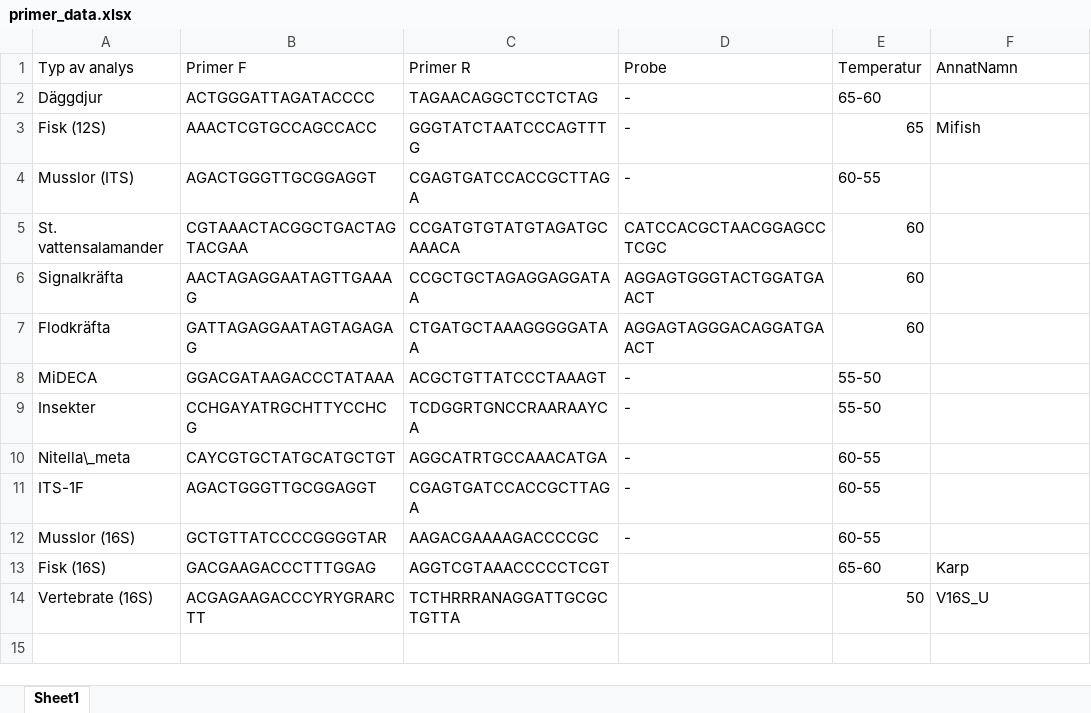
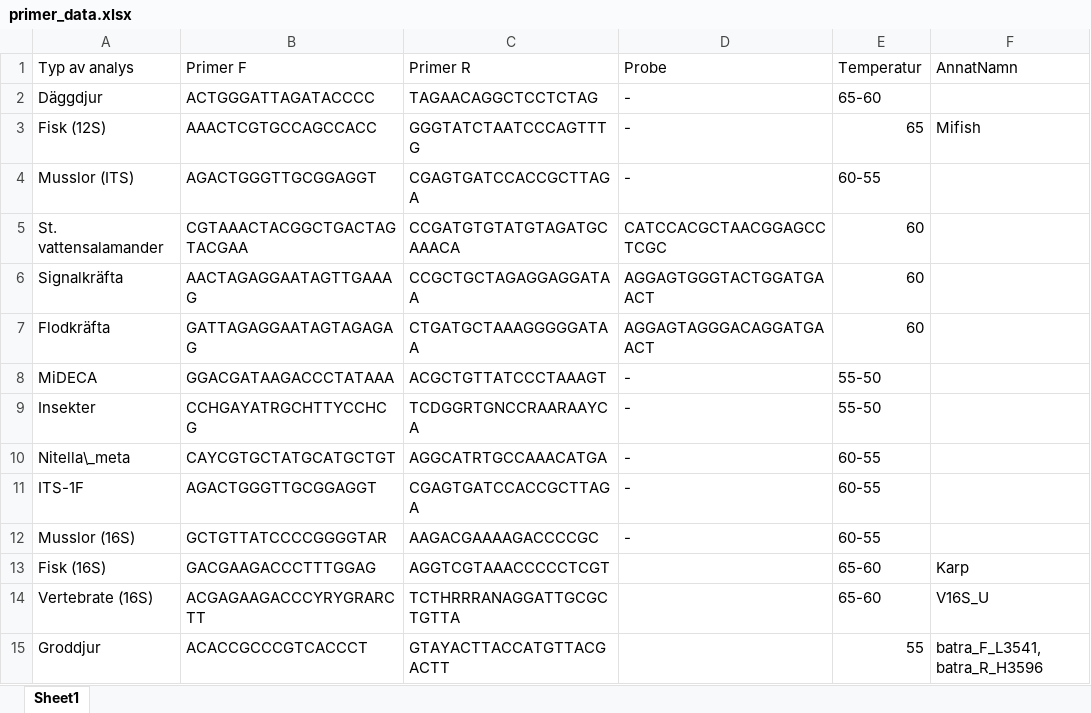
Before and after one commit to wfenglund/eDNA, an Excel workbook: Project_clone/Report/primer_data.xlsx, sheet Sheet1, drawn as a sheet; values as stored, in another font and other column widths than the file's, no borders; the diff names each change by its address in the sheet, - before the commit and + after, or states it on an @@ line.

Commit message:
added to primers

```diff
--- a/Project_clone/Report/primer_data.xlsx (sheet Sheet1)
+++ b/Project_clone/Report/primer_data.xlsx (sheet Sheet1)
-E14 (Temperatur): 50
+E14 (Temperatur): 65-60
+row 15: Groddjur | ACACCGCCCGTCACCCT | GTAYACTTACCATGTTACGACTT |  | 55 | batra_F_L3541, batra_R_H3596
```
